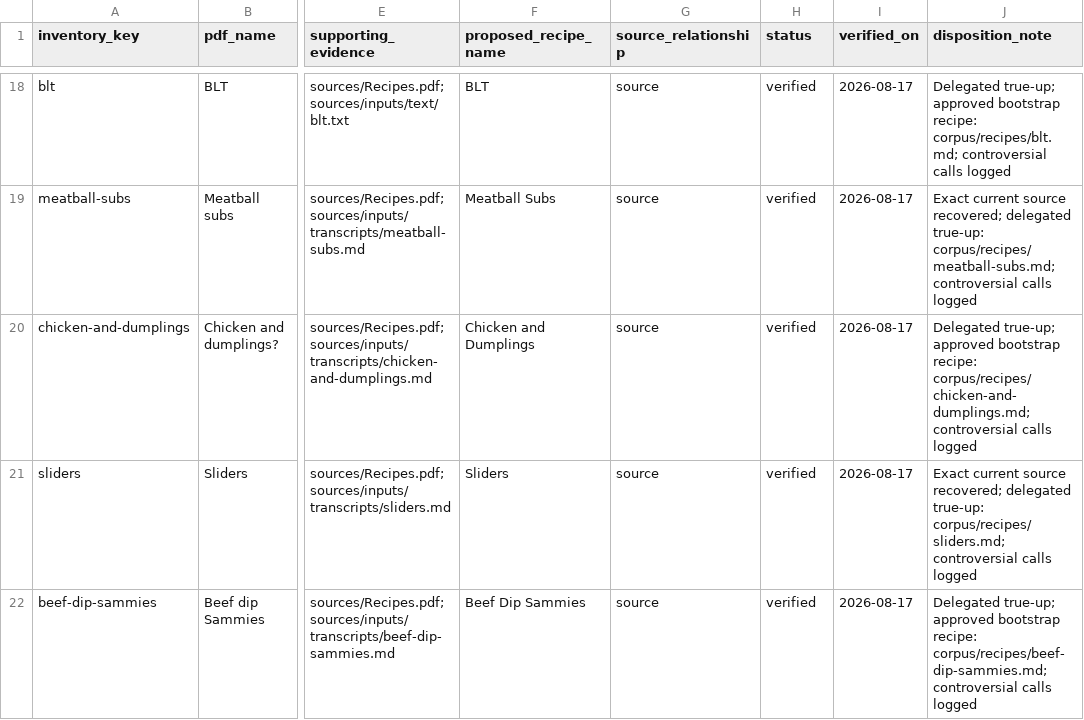
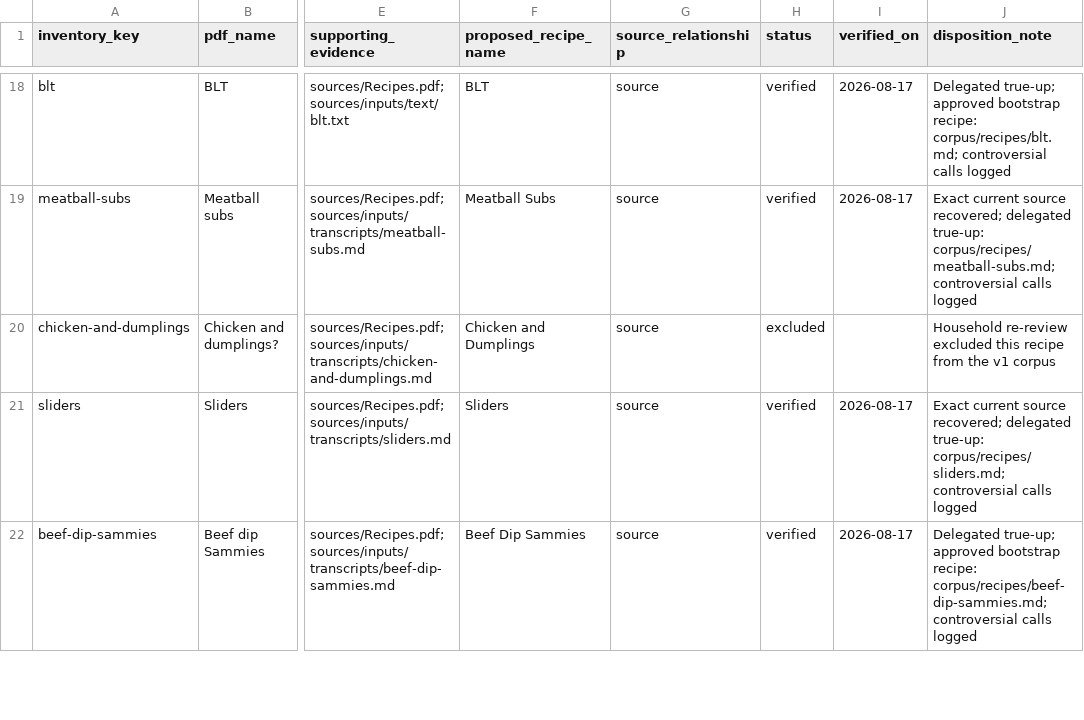
Before and after one commit to mbcoward3/Grocery-Router, a CSV file: trueup/recipes.csv, drawn as a sheet; only a part is shown, gaps mark what is left out; the diff names each change by its address in the sheet, - before the commit and + after, or states it on an @@ line.

Commit message:
Apply household controversial-call review

```diff
--- a/trueup/recipes.csv
+++ b/trueup/recipes.csv
-H20 (status): verified
+H20 (status): excluded
-I20 (verified_on): 2026-08-17
+I20 (verified_on): (empty)
-J20 (disposition_note): Delegated true-up; approved bootstrap recipe: corpus/recipes/chicken-and-dumplings.md; controversial calls logged
+J20 (disposition_note): Household re-review excluded this recipe from the v1 corpus
```
Also changed, not shown: 10 other files.
